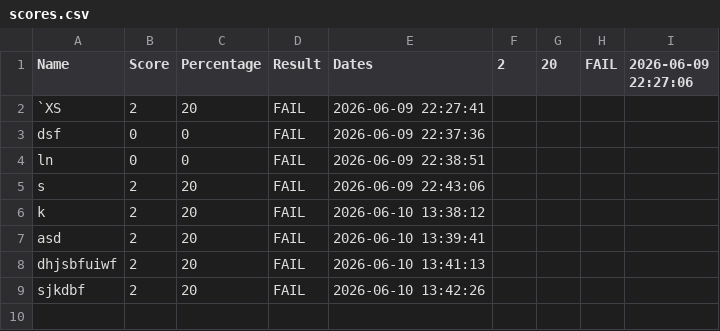
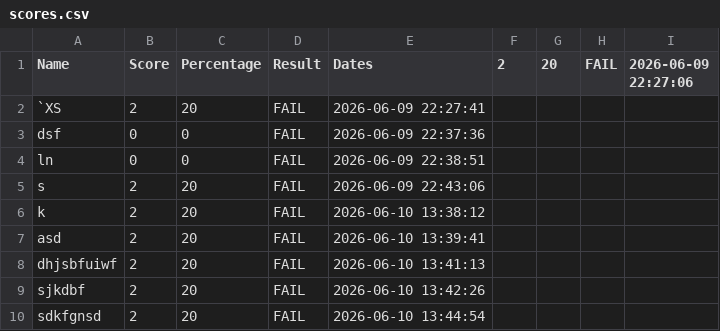
Before and after one commit to aksharpatel2006/public-sector-quiz-app-summative-two-ifcs, a CSV file: data/scores.csv, drawn as a sheet; the diff names each change by its address in the sheet, - before the commit and + after, or states it on an @@ line.

Commit message:
added score tracking/ historical scores

```diff
--- a/data/scores.csv
+++ b/data/scores.csv
+row 10: sdkfgnsd | 2 | 20 | FAIL | 2026-06-10 13:44:54
```
